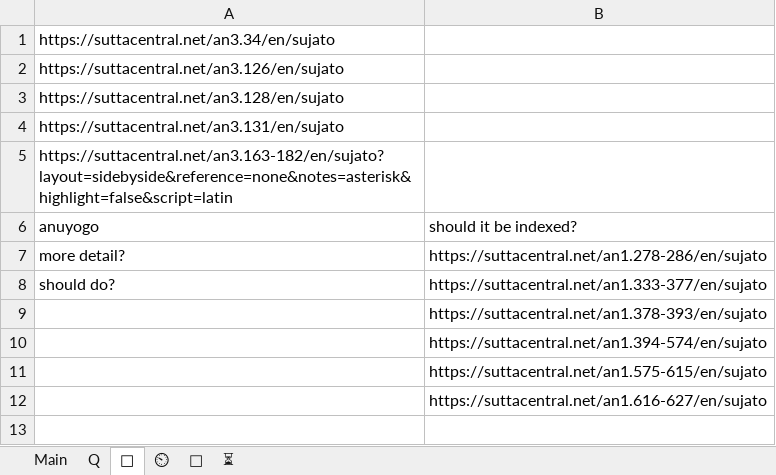
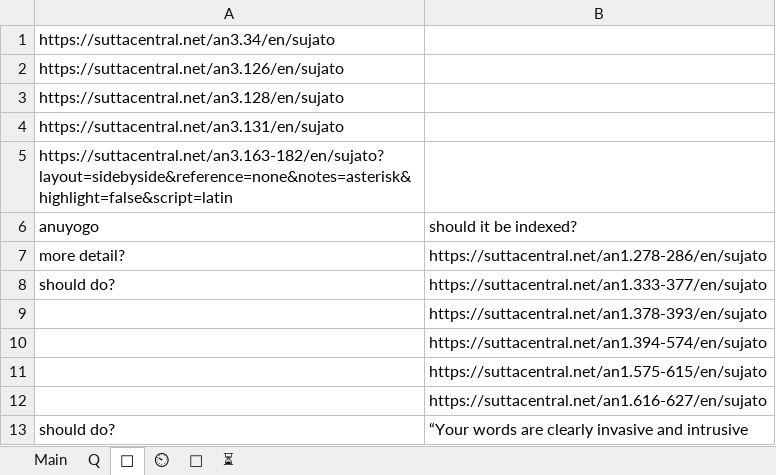
Before and after one commit to thesunshade/sutta-index, an Excel workbook: src/data/general-index.xlsx, sheet 🤔, drawn as a sheet; values as stored, in another font and other column widths than the file's, no borders; the diff names each change by its address in the sheet, - before the commit and + after, or states it on an @@ line.

```diff
--- a/src/data/general-index.xlsx (sheet 🤔)
+++ b/src/data/general-index.xlsx (sheet 🤔)
+row 13: should do? | “Your words are clearly invasive and intrusive
```
Also changed, not shown: sheet Main, sheet ⏲, sheet Q, 10 other files.
